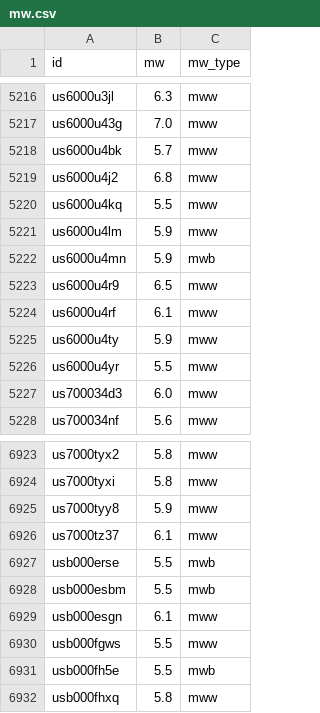
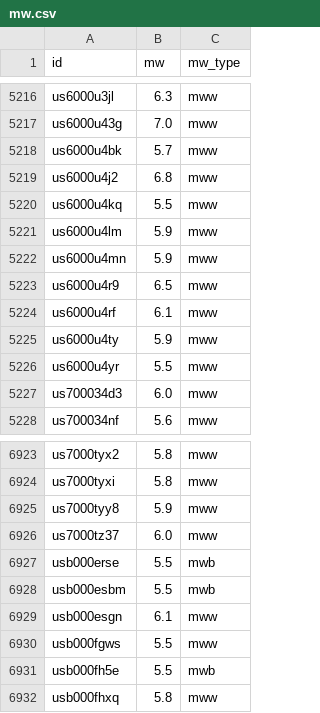
Before and after one commit to judithhubbard/earthquake-stats, a CSV file: pipeline/mw.csv, drawn as a sheet; only a part is shown, gaps mark what is left out.

```diff
--- a/pipeline/mw.csv
+++ b/pipeline/mw.csv
@@ -5221,3 +5221,3 @@ us6000u4kq,5.5,mww
 us6000u4lm,5.9,mww
-us6000u4mn,5.9,mwb
+us6000u4mn,5.9,mww
 us6000u4r9,6.5,mww
@@ -6925,3 +6925,3 @@ us7000tyxi,5.8,mww
 us7000tyy8,5.9,mww
-us7000tz37,6.1,mww
+us7000tz37,6.0,mww
 usb000erse,5.5,mwb
```
